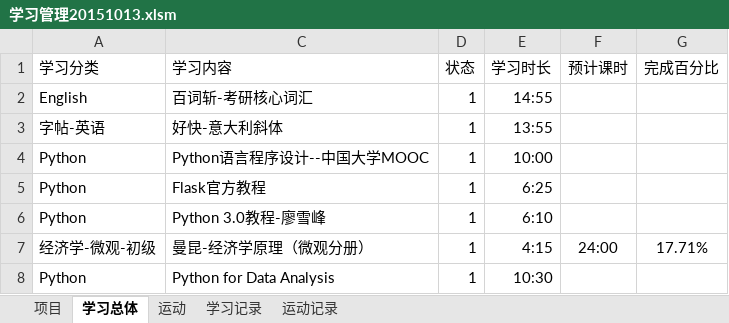
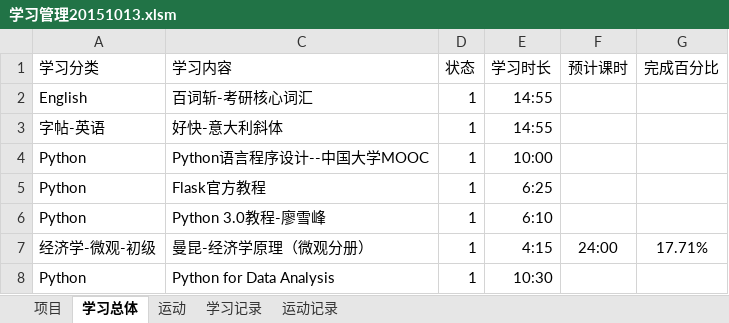
Before and after one commit to Andor-Z/My-Learning-Note, an Excel workbook: 学习管理20151013.xlsm, sheet 学习总体, drawn as a sheet; only a part is shown; values as stored, in another font and other column widths than the file's, no borders; conditional formats not drawn; the diff names each change by its address in the sheet, - before the commit and + after, or states it on an @@ line.

```diff
--- a/学习管理20151013.xlsm (sheet 学习总体)
+++ b/学习管理20151013.xlsm (sheet 学习总体)
-E3 (学习时长): 13:55
+E3 (学习时长): 14:55
```
Also changed, not shown: sheet 学习记录, English.xlsm, 3 other files.
